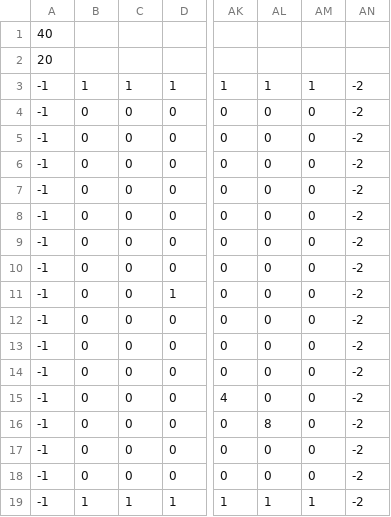
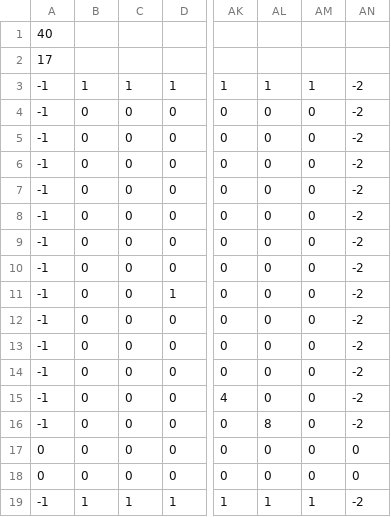
Before and after one commit to MarNara/Filesafe, a CSV file: mapas/mapa3.csv, drawn as a sheet; only a part is shown, gaps mark what is left out; the diff names each change by its address in the sheet, - before the commit and + after, or states it on an @@ line.

```diff
--- a/mapas/mapa3.csv
+++ b/mapas/mapa3.csv
-A2: 20
+A2: 17
-A17:A18: -1
+A17:A18: 0
-AN17:AN18: -2
+AN17:AN18: 0
```
Also changed, not shown: mapas/mapa1.csv, mapas/mapa2.csv, 2 other files.
